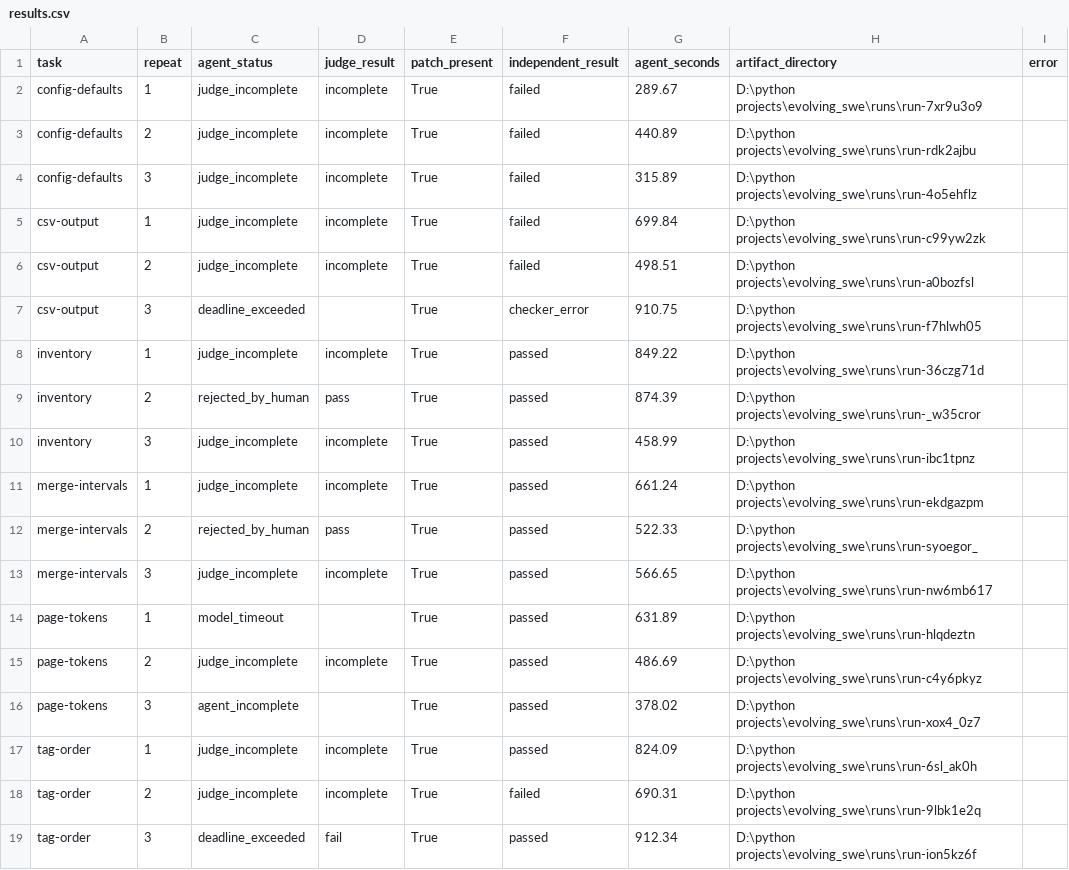
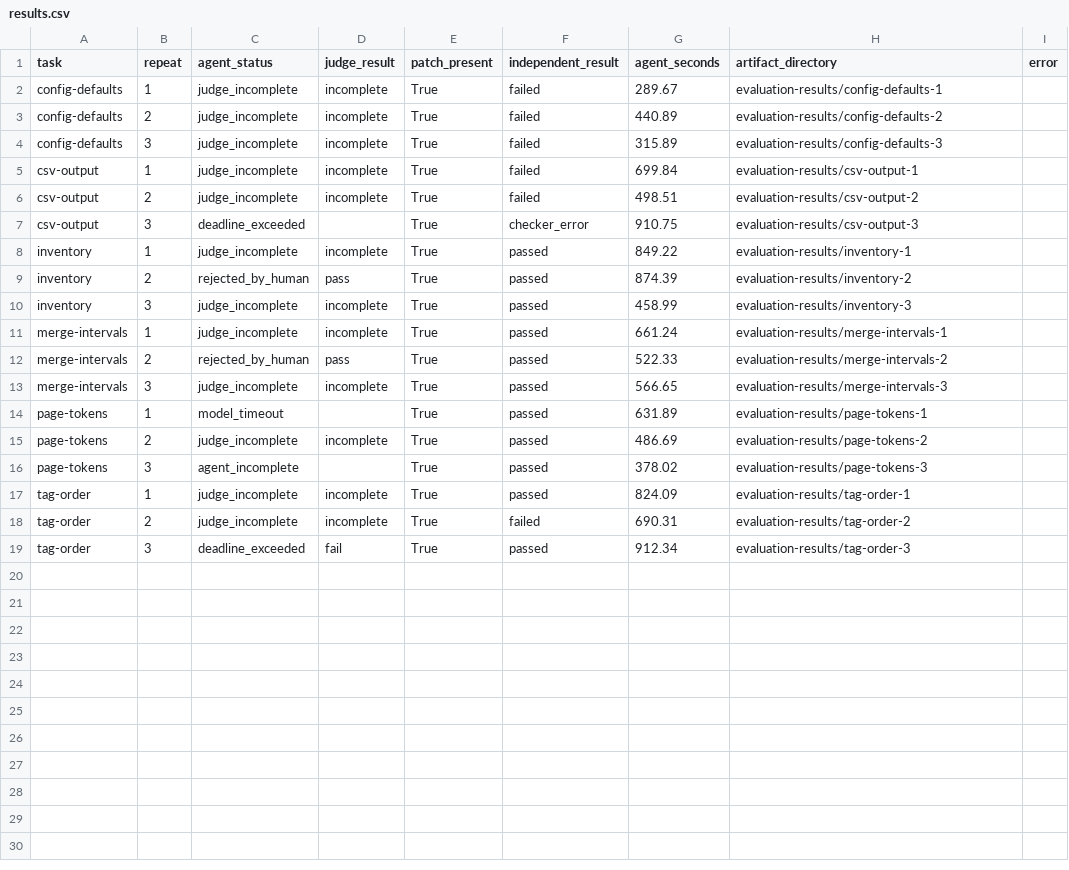
Before and after one commit to mpopov576/swe_agent, a CSV file: evaluation-results/results.csv, drawn as a sheet.

Commit message:
Clean public paths and evaluation artifacts

```diff
--- a/evaluation-results/results.csv
+++ b/evaluation-results/results.csv
@@ -1,19 +1,19 @@
 task,repeat,agent_status,judge_result,patch_present,independent_result,agent_seconds,artifact_directory,error
-config-defaults,1,judge_incomplete,incomplete,True,failed,289.67,D:\python projects\evolving_swe\runs\run-7xr9u3o9,
-config-defaults,2,judge_incomplete,incomplete,True,failed,440.89,D:\python projects\evolving_swe\runs\run-rdk2ajbu,
-config-defaults,3,judge_incomplete,incomplete,True,failed,315.89,D:\python projects\evolving_swe\runs\run-4o5ehflz,
-csv-output,1,judge_incomplete,incomplete,True,failed,699.84,D:\python projects\evolving_swe\runs\run-c99yw2zk,
-csv-output,2,judge_incomplete,incomplete,True,failed,498.51,D:\python projects\evolving_swe\runs\run-a0bozfsl,
-csv-output,3,deadline_exceeded,,True,checker_error,910.75,D:\python projects\evolving_swe\runs\run-f7hlwh05,
-inventory,1,judge_incomplete,incomplete,True,passed,849.22,D:\python projects\evolving_swe\runs\run-36czg71d,
-inventory,2,rejected_by_human,pass,True,passed,874.39,D:\python projects\evolving_swe\runs\run-_w35cror,
-inventory,3,judge_incomplete,incomplete,True,passed,458.99,D:\python projects\evolving_swe\runs\run-ibc1tpnz,
-merge-intervals,1,judge_incomplete,incomplete,True,passed,661.24,D:\python projects\evolving_swe\runs\run-ekdgazpm,
-merge-intervals,2,rejected_by_human,pass,True,passed,522.33,D:\python projects\evolving_swe\runs\run-syoegor_,
-merge-intervals,3,judge_incomplete,incomplete,True,passed,566.65,D:\python projects\evolving_swe\runs\run-nw6mb617,
-page-tokens,1,model_timeout,,True,passed,631.89,D:\python projects\evolving_swe\runs\run-hlqdeztn,
-page-tokens,2,judge_incomplete,incomplete,True,passed,486.69,D:\python projects\evolving_swe\runs\run-c4y6pkyz,
-page-tokens,3,agent_incomplete,,True,passed,378.02,D:\python projects\evolving_swe\runs\run-xox4_0z7,
-tag-order,1,judge_incomplete,incomplete,True,passed,824.09,D:\python projects\evolving_swe\runs\run-6sl_ak0h,
-tag-order,2,judge_incomplete,incomplete,True,failed,690.31,D:\python projects\evolving_swe\runs\run-9lbk1e2q,
-tag-order,3,deadline_exceeded,fail,True,passed,912.34,D:\python projects\evolving_swe\runs\run-ion5kz6f,
+config-defaults,1,judge_incomplete,incomplete,True,failed,289.67,evaluation-results/config-defaults-1,
+config-defaults,2,judge_incomplete,incomplete,True,failed,440.89,evaluation-results/config-defaults-2,
+config-defaults,3,judge_incomplete,incomplete,True,failed,315.89,evaluation-results/config-defaults-3,
+csv-output,1,judge_incomplete,incomplete,True,failed,699.84,evaluation-results/csv-output-1,
+csv-output,2,judge_incomplete,incomplete,True,failed,498.51,evaluation-results/csv-output-2,
+csv-output,3,deadline_exceeded,,True,checker_error,910.75,evaluation-results/csv-output-3,
+inventory,1,judge_incomplete,incomplete,True,passed,849.22,evaluation-results/inventory-1,
+inventory,2,rejected_by_human,pass,True,passed,874.39,evaluation-results/inventory-2,
+inventory,3,judge_incomplete,incomplete,True,passed,458.99,evaluation-results/inventory-3,
+merge-intervals,1,judge_incomplete,incomplete,True,passed,661.24,evaluation-results/merge-intervals-1,
+merge-intervals,2,rejected_by_human,pass,True,passed,522.33,evaluation-results/merge-intervals-2,
+merge-intervals,3,judge_incomplete,incomplete,True,passed,566.65,evaluation-results/merge-intervals-3,
+page-tokens,1,model_timeout,,True,passed,631.89,evaluation-results/page-tokens-1,
+page-tokens,2,judge_incomplete,incomplete,True,passed,486.69,evaluation-results/page-tokens-2,
+page-tokens,3,agent_incomplete,,True,passed,378.02,evaluation-results/page-tokens-3,
+tag-order,1,judge_incomplete,incomplete,True,passed,824.09,evaluation-results/tag-order-1,
+tag-order,2,judge_incomplete,incomplete,True,failed,690.31,evaluation-results/tag-order-2,
+tag-order,3,deadline_exceeded,fail,True,passed,912.34,evaluation-results/tag-order-3,
```
Also changed, not shown: 2 other files.
